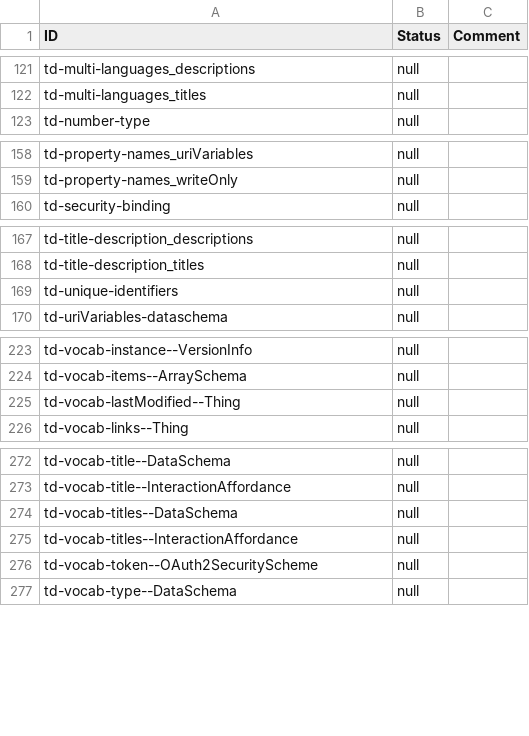
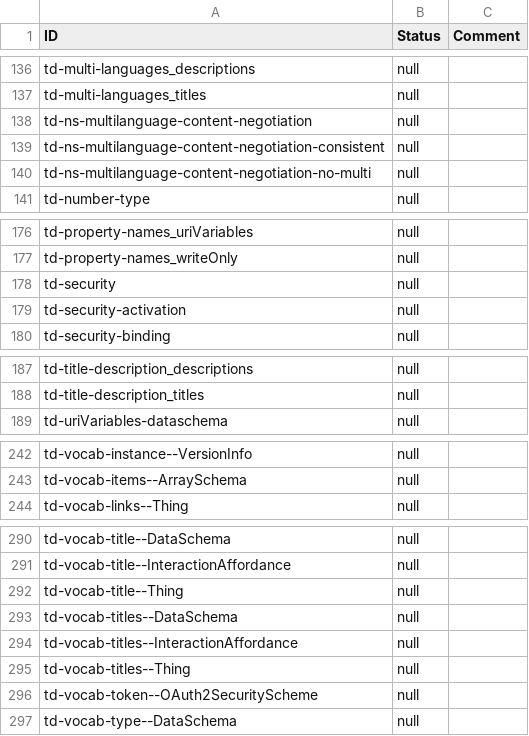
Before and after one commit to w3c/wot-thing-description, a CSV file: testing/inputs/results/template.csv, drawn as a sheet; only a part is shown, gaps mark what is left out; the diff covers the shown part only.

```diff
--- a/testing/inputs/results/template.csv
+++ b/testing/inputs/results/template.csv
@@ -122,2 +137,5 @@
 "td-multi-languages_titles","null",
+"td-ns-multilanguage-content-negotiation","null",
+"td-ns-multilanguage-content-negotiation-consistent","null",
+"td-ns-multilanguage-content-negotiation-no-multi","null",
 "td-number-type","null",
@@ -159,2 +177,4 @@
 "td-property-names_writeOnly","null",
+"td-security","null",
+"td-security-activation","null",
 "td-security-binding","null",
@@ -168,3 +188,2 @@
 "td-title-description_titles","null",
-"td-unique-identifiers","null",
 "td-uriVariables-dataschema","null",
@@ -224,3 +243,2 @@
 "td-vocab-items--ArraySchema","null",
-"td-vocab-lastModified--Thing","null",
 "td-vocab-links--Thing","null",
@@ -273,4 +291,6 @@
 "td-vocab-title--InteractionAffordance","null",
+"td-vocab-title--Thing","null",
 "td-vocab-titles--DataSchema","null",
 "td-vocab-titles--InteractionAffordance","null",
+"td-vocab-titles--Thing","null",
 "td-vocab-token--OAuth2SecurityScheme","null",
```
Also changed, not shown: 17 added rows, 1 removed row and 1 edited cell elsewhere in this file, 14 other files.
